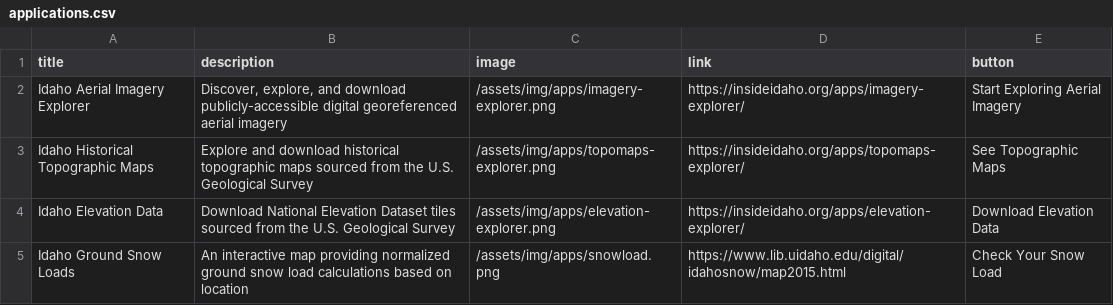
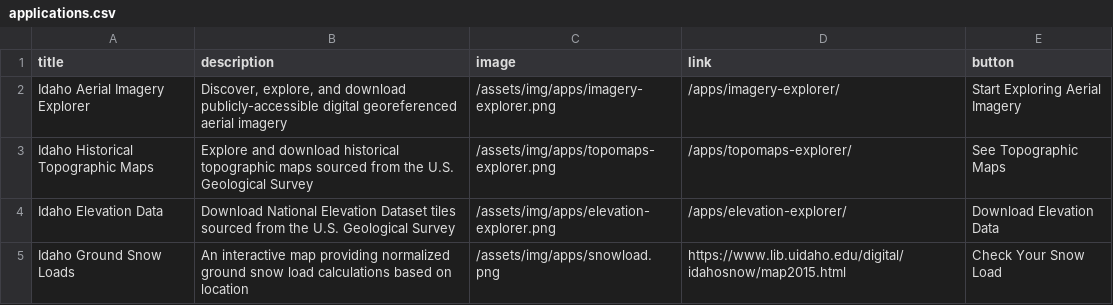
Before and after one commit to uidaholib/inside_source, a CSV file: _data/applications.csv, drawn as a sheet.

```diff
--- a/_data/applications.csv
+++ b/_data/applications.csv
@@ -1,5 +1,5 @@
 title,description,image,link,button
-Idaho Aerial Imagery Explorer,"Discover, explore, and download publicly-accessible digital georeferenced aerial imagery",/assets/img/apps/imagery-explorer.png,https://insideidaho.org/apps/imagery-explorer/,Start Exploring Aerial Imagery
-Idaho Historical Topographic Maps,"Explore and download historical topographic maps sourced from the U.S. Geological Survey",/assets/img/apps/topomaps-explorer.png,https://insideidaho.org/apps/topomaps-explorer/,See Topographic Maps
-Idaho Elevation Data,"Download National Elevation Dataset tiles sourced from the U.S. Geological Survey",/assets/img/apps/elevation-explorer.png,https://insideidaho.org/apps/elevation-explorer/,Download Elevation Data
+Idaho Aerial Imagery Explorer,"Discover, explore, and download publicly-accessible digital georeferenced aerial imagery",/assets/img/apps/imagery-explorer.png,/apps/imagery-explorer/,Start Exploring Aerial Imagery
+Idaho Historical Topographic Maps,"Explore and download historical topographic maps sourced from the U.S. Geological Survey",/assets/img/apps/topomaps-explorer.png,/apps/topomaps-explorer/,See Topographic Maps
+Idaho Elevation Data,"Download National Elevation Dataset tiles sourced from the U.S. Geological Survey",/assets/img/apps/elevation-explorer.png,/apps/elevation-explorer/,Download Elevation Data
 Idaho Ground Snow Loads,"An interactive map providing normalized ground snow load calculations based on location",/assets/img/apps/snowload.png,https://www.lib.uidaho.edu/digital/idahosnow/map2015.html,Check Your Snow Load
```
Also changed, not shown: _data/categories.csv, _data/datasets.csv, 3 other files.
